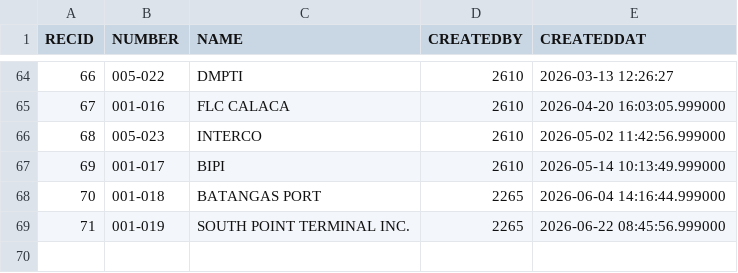
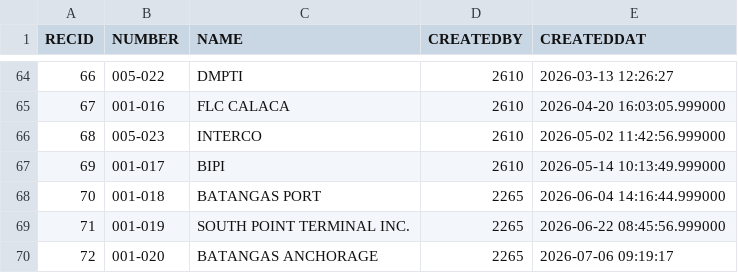
Before and after one commit to fri-mis-enterprise/MMSI.IBS, a CSV file: Imports/terminal.csv, drawn as a sheet; only a part is shown, gaps mark what is left out; the diff names each change by its address in the sheet, - before the commit and + after, or states it on an @@ line.

```diff
--- a/Imports/terminal.csv
+++ b/Imports/terminal.csv
+row 70: 72 | 001-020 | BATANGAS ANCHORAGE | 2265 | 2026-07-06 09:19:17
```
Also changed, not shown: Imports/bill_dispatch.csv, Imports/billing.csv, 5 other files.
